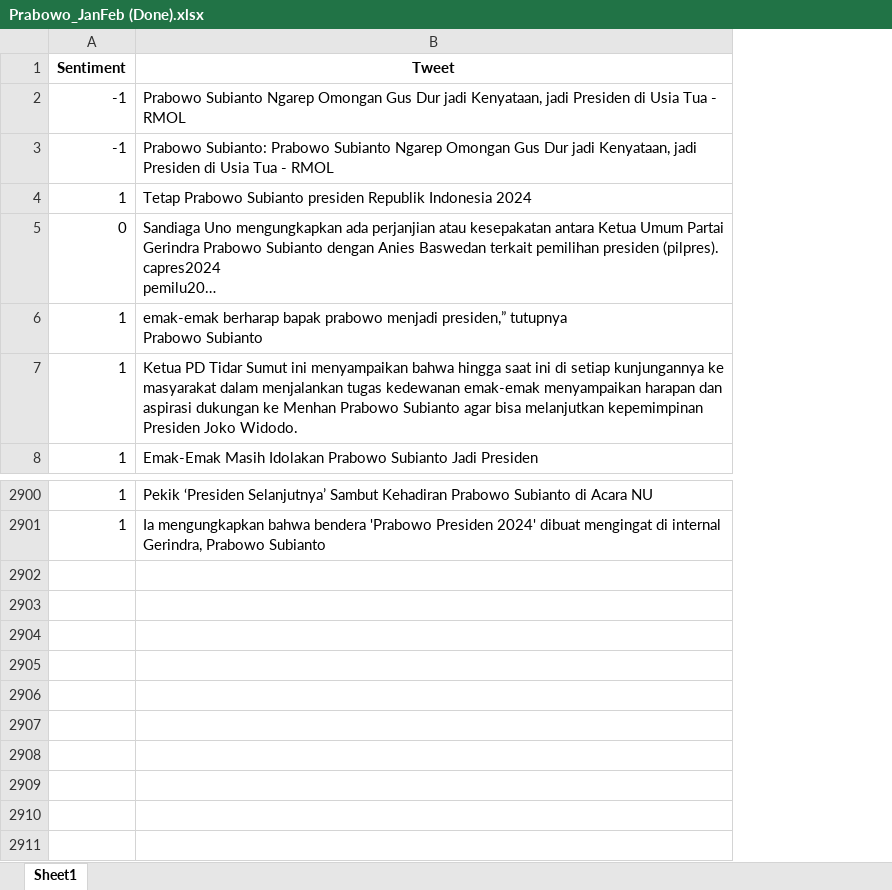
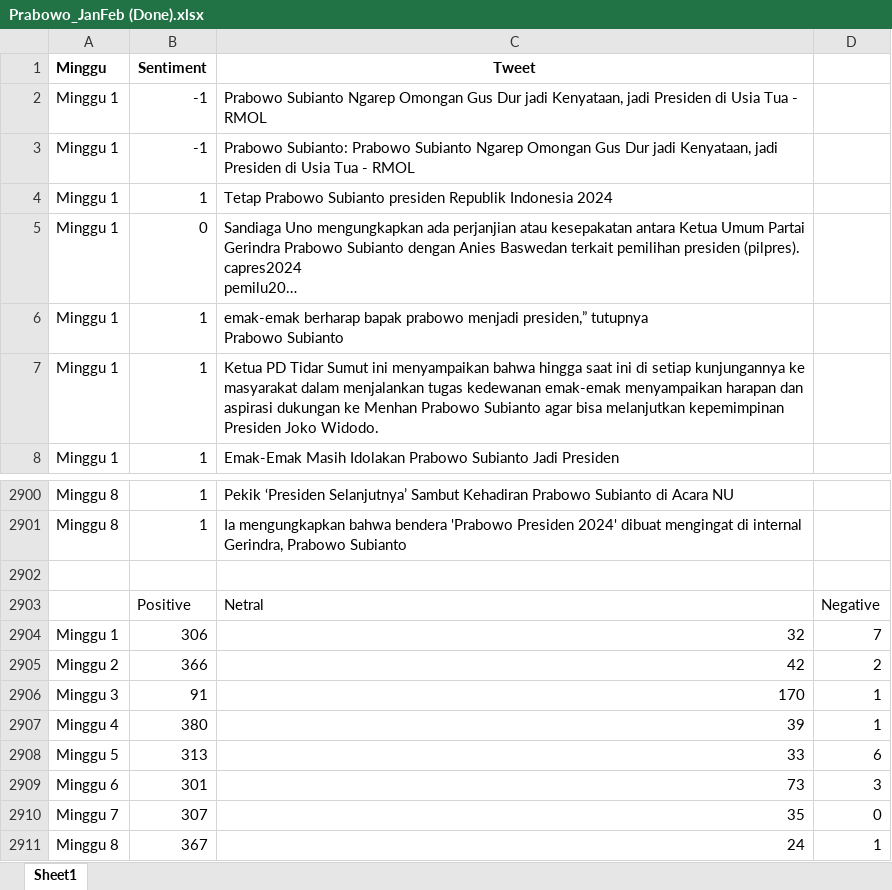
Before and after one commit to FnsAja/Skripsi, an Excel workbook: Aplikasi Skripsi/Data Scrap/Prabowo_JanFeb (Done).xlsx, sheet Sheet1, drawn as a sheet; only a part is shown, gaps mark what is left out; long unchanged cells end in …; values as stored, in another font and other column widths than the file's, no borders; the diff names each change by its address in the sheet, - before the commit and + after, or states it on an @@ line.

```diff
--- a/Aplikasi Skripsi/Data Scrap/Prabowo_JanFeb (Done).xlsx (sheet Sheet1)
+++ b/Aplikasi Skripsi/Data Scrap/Prabowo_JanFeb (Done).xlsx (sheet Sheet1)
+column A (Minggu), rows 2-8: all Minggu 1; rows 2900-2901: Minggu 8 | Minggu 8
+column D, empty
+row 2902: (empty)
+row 2903:  | Positive | Netral | Negative
+row 2904: Minggu 1 | 306 | 32 | 7
+row 2905: Minggu 2 | 366 | 42 | 2
+row 2906: Minggu 3 | 91 | 170 | 1
+row 2907: Minggu 4 | 380 | 39 | 1
+row 2908: Minggu 5 | 313 | 33 | 6
+row 2909: Minggu 6 | 301 | 73 | 3
+row 2910: Minggu 7 | 307 | 35 | 0
+row 2911: Minggu 8 | 367 | 24 | 1
```
Also changed, not shown: Aplikasi Skripsi/App/Flask/Data/output_Ganjar Pranowo.xlsx, Aplikasi Skripsi/App/Flask/Data/output_Prabowo Subianto.xlsx, 9 other files.
